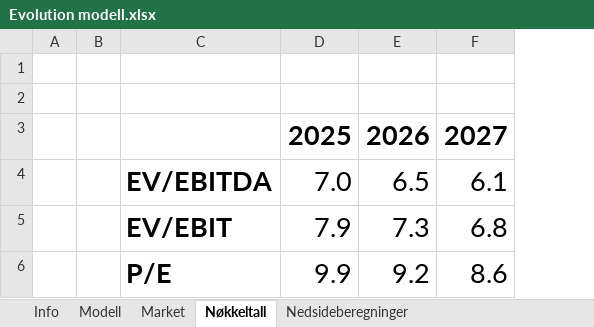
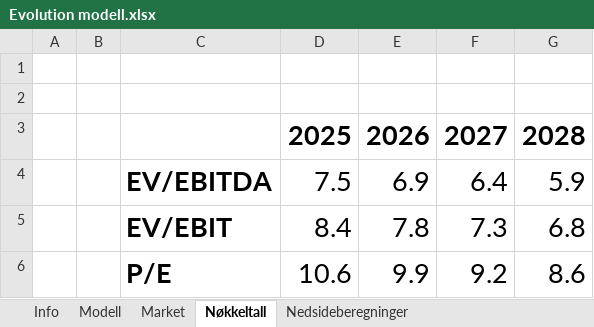
Before and after one commit to AugustHodt/Excel-modeller, an Excel workbook: Evolution modell.xlsx, sheet Nøkkeltall, drawn as a sheet; values as stored, in another font and other column widths than the file's, no borders; removed rows and columns are numbered as before the commit, all else as after; the diff names each change by its address in the sheet, - before the commit and + after, or states it on an @@ line.

```diff
--- a/Evolution modell.xlsx (sheet Nøkkeltall)
+++ b/Evolution modell.xlsx (sheet Nøkkeltall)
+column E, rows 5-6: 7.8 | 9.9
-row 3:  |  |  | 2025 | 2026 | 2027
-row 4:  |  | EV/EBITDA | 7.0 | 6.5 | 6.1
+row 3:  |  |  | 2025 | 2026 | 2027 | 2028
+row 4:  |  | EV/EBITDA | 7.5 | 6.9 | 6.4 | 5.9
-D5: 7.9
+D5: 8.4
-D6: 9.9
+D6: 10.6
```
Also changed, not shown: sheet Nedsideberegninger, sheet Modell, formulas that keep their value, KID modell.xlsx, Pandora modell.xlsx, 2 other files.
